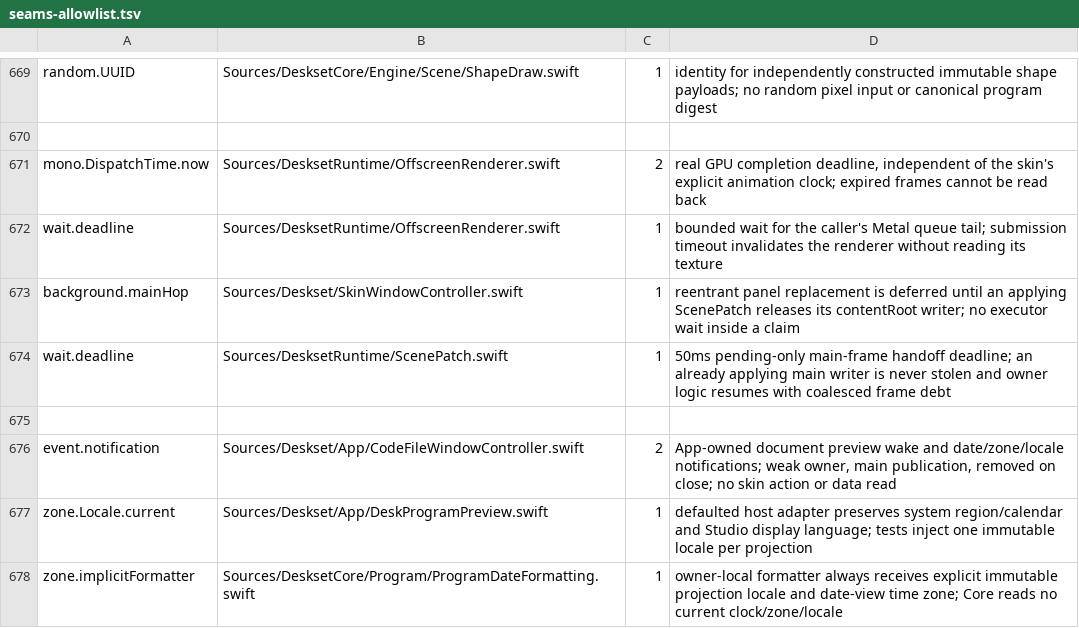
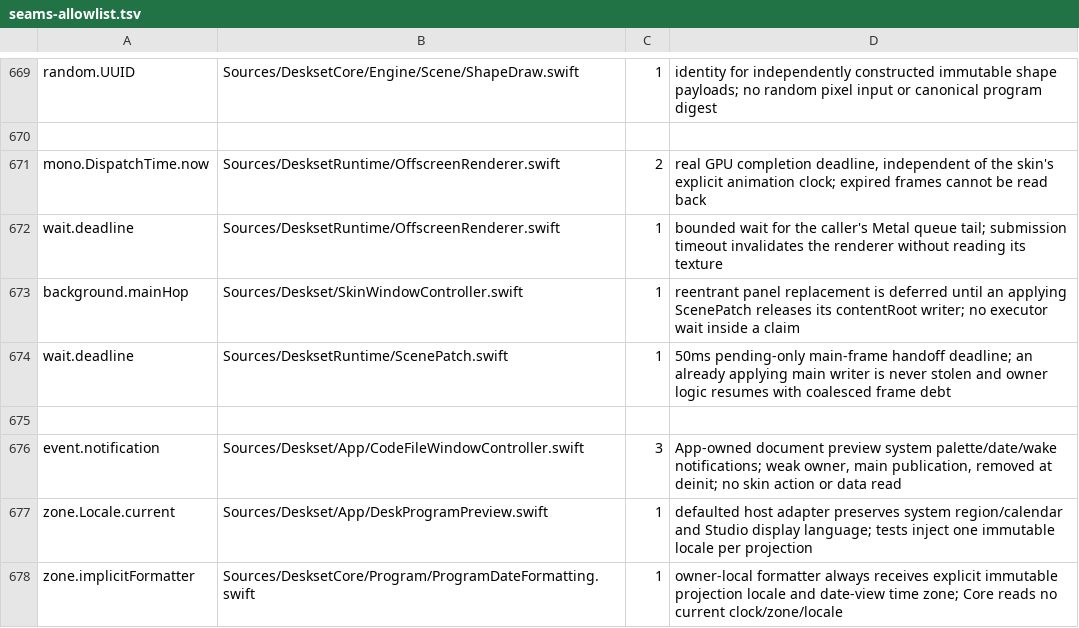
Before and after one commit to jokyme/Deskset, a TSV file: scripts/seams-allowlist.tsv, drawn as a sheet; only a part is shown, gaps mark what is left out.

Commit message:
Resolve Desk palette colors in the preview appearance

```diff
--- a/scripts/seams-allowlist.tsv
+++ b/scripts/seams-allowlist.tsv
@@ -675,3 +675,3 @@ wait.deadline	Sources/DesksetRuntime/ScenePatch.swift	1	50ms pending-only main-f
 
-event.notification	Sources/Deskset/App/CodeFileWindowController.swift	2	App-owned document preview wake and date/zone/locale notifications; weak owner, main publication, removed on close; no skin action or data read
+event.notification	Sources/Deskset/App/CodeFileWindowController.swift	3	App-owned document preview system palette/date/wake notifications; weak owner, main publication, removed at deinit; no skin action or data read
 zone.Locale.current	Sources/Deskset/App/DeskProgramPreview.swift	1	defaulted host adapter preserves system region/calendar and Studio display language; tests inject one immutable locale per projection
```
Also changed, not shown: 10 other files.
